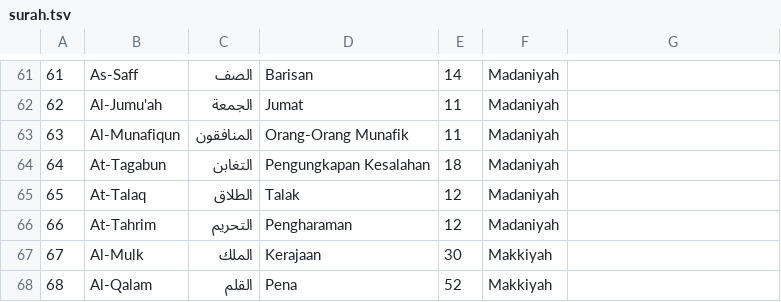
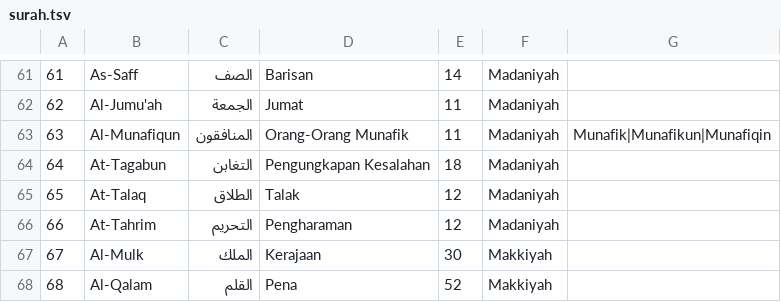
Before and after one commit to mchoiril2007-ship-it/inspirasi-quran, a TSV file: data/surah.tsv, drawn as a sheet; only a part is shown, gaps mark what is left out.

```diff
--- a/data/surah.tsv
+++ b/data/surah.tsv
@@ -62,3 +62,3 @@
 62	Al-Jumu'ah	الجمعة	Jumat	11	Madaniyah
-63	Al-Munafiqun	المنافقون	Orang-Orang Munafik	11	Madaniyah
+63	Al-Munafiqun	المنافقون	Orang-Orang Munafik	11	Madaniyah	Munafik|Munafikun|Munafiqin
 64	At-Tagabun	التغابن	Pengungkapan Kesalahan	18	Madaniyah
```
Also changed, not shown: 3 other files.
